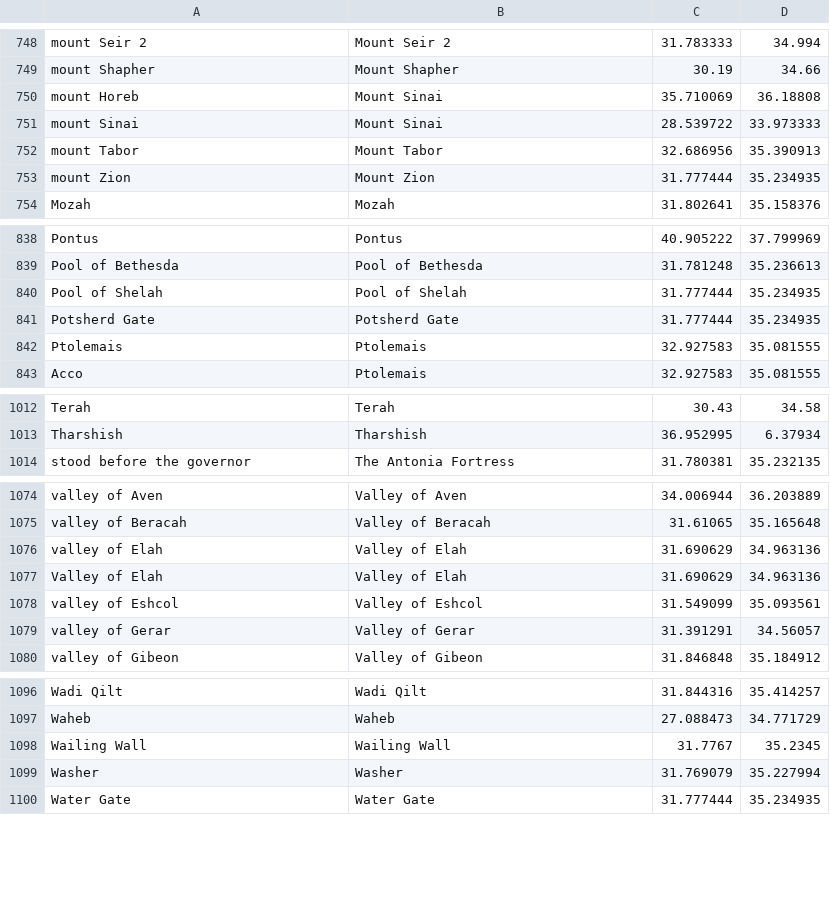
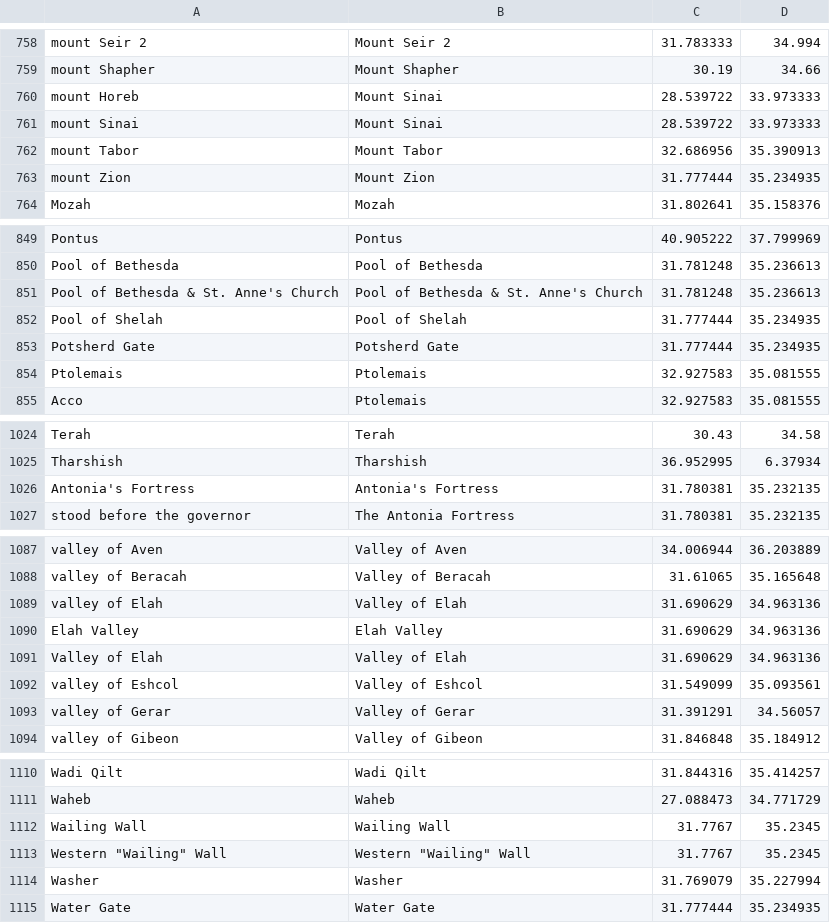
Before and after one commit to adamzarn/TourTheBible, a CSV file: TourTheBible/BibleLocations.csv, drawn as a sheet; only a part is shown, gaps mark what is left out; the diff covers the shown part only.

```diff
--- a/TourTheBible/BibleLocations.csv
+++ b/TourTheBible/BibleLocations.csv
@@ -749,3 +759,3 @@ mount Seir 2,Mount Seir 2,31.783333,34.994
 mount Shapher,Mount Shapher,30.19,34.66
-mount Horeb,Mount Sinai,35.710069,36.18808
+mount Horeb,Mount Sinai,28.539722,33.973333
 mount Sinai,Mount Sinai,28.539722,33.973333
@@ -839,2 +850,3 @@ Pontus,Pontus,40.905222,37.799969
 Pool of Bethesda,Pool of Bethesda,31.781248,35.236613
+Pool of Bethesda & St. Anne's Church,Pool of Bethesda & St. Anne's Church,31.781248,35.236613
 Pool of Shelah,Pool of Shelah,31.777444,35.234935
@@ -1013,2 +1025,3 @@ Terah,Terah,30.43,34.58
 Tharshish,Tharshish,36.952995,6.37934
+Antonia's Fortress,Antonia's Fortress,31.780381,35.232135
 stood before the governor,The Antonia Fortress,31.780381,35.232135
@@ -1076,2 +1089,3 @@ valley of Beracah,Valley of Beracah,31.61065,35.165648
 valley of Elah,Valley of Elah,31.690629,34.963136
+Elah Valley,Elah Valley,31.690629,34.963136
 Valley of Elah,Valley of Elah,31.690629,34.963136
@@ -1098,2 +1112,3 @@ Waheb,Waheb,27.088473,34.771729
 Wailing Wall,Wailing Wall,31.7767,35.2345
+Western "Wailing" Wall,Western "Wailing" Wall,31.7767,35.2345
 Washer,Washer,31.769079,35.227994
```
Also changed, not shown: 11 added rows elsewhere in this file, 4 other files.
